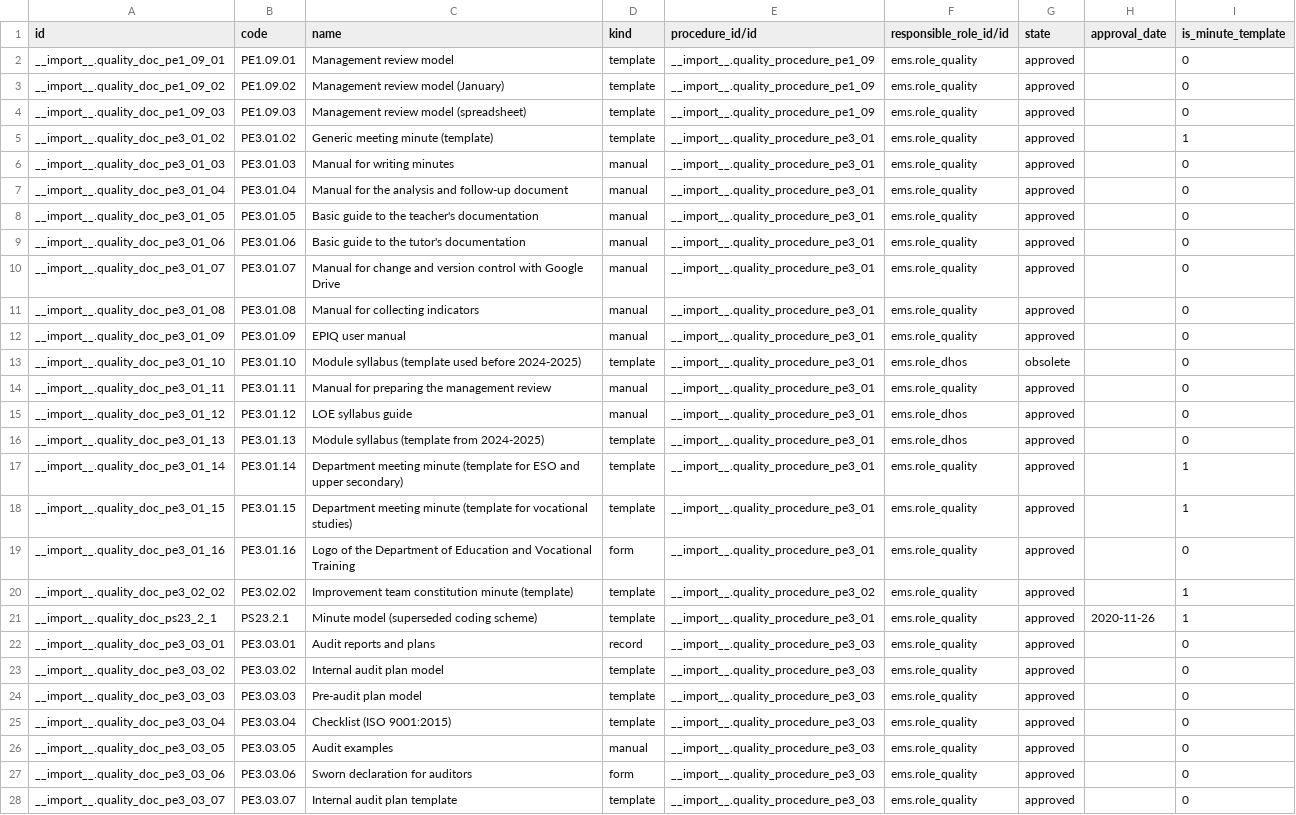
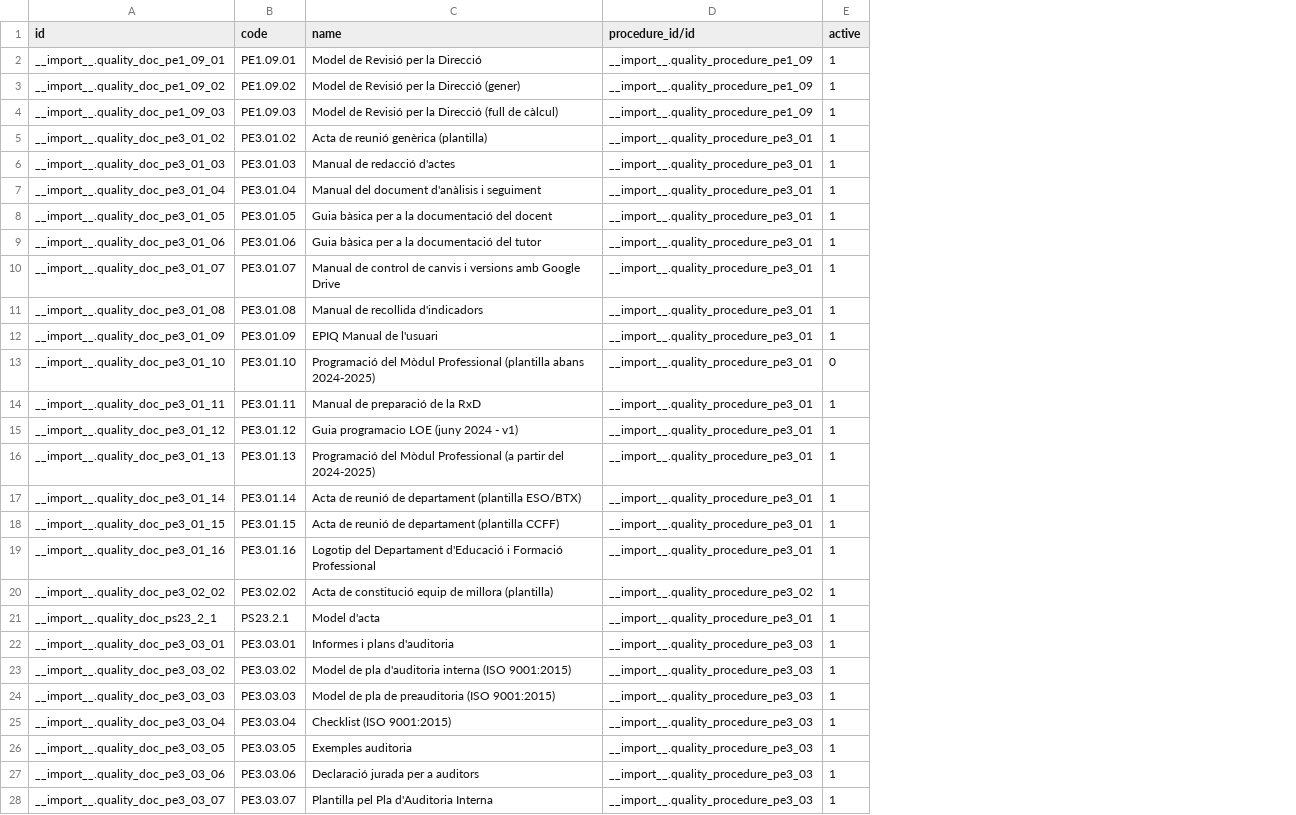
Before and after one commit to ElPuig/EMS, a CSV file: data/custom/quality/ems.quality.document.csv, drawn as a sheet; only a part is shown; removed rows and columns are numbered as before the commit, all else as after; the diff covers the shown part only; the diff names each change by its address in the sheet, - before the commit and + after, or states it on an @@ line.

Commit message:
Reduce the quality registry to the documentary structure and its Drive links

```diff
--- a/data/custom/quality/ems.quality.document.csv
+++ b/data/custom/quality/ems.quality.document.csv
-column D (kind), rows 2-28: template | template | template | template | manual | manual | manual | manual | manual | manual | manual | template | manual | manual | template | template | template | form | template | template | record | template | template | template | manual | form | template
-column F (responsible_role_id/id), rows 2-28: ems.role_quality | ems.role_quality | ems.role_quality | ems.role_quality | ems.role_quality | ems.role_quality | ems.role_quality | ems.role_quality | ems.role_quality | ems.role_quality | ems.role_quality | ems.role_dhos | ems.role_quality | ems.role_dhos | ems.role_dhos | ems.role_quality | ems.role_quality | ems.role_quality | ems.role_quality | ems.role_quality | ems.role_quality | ems.role_quality | ems.role_quality | ems.role_quality | ems.role_quality | ems.role_quality | ems.role_quality
-column G (state), rows 2-28: approved | approved | approved | approved | approved | approved | approved | approved | approved | approved | approved | obsolete | approved | approved | approved | approved | approved | approved | approved | approved | approved | approved | approved | approved | approved | approved | approved
-column H (approval_date), row 21: 2020-11-26
-column I (is_minute_template), rows 2-28: 0 | 0 | 0 | 1 | 0 | 0 | 0 | 0 | 0 | 0 | 0 | 0 | 0 | 0 | 0 | 1 | 1 | 0 | 1 | 1 | 0 | 0 | 0 | 0 | 0 | 0 | 0
+column E (active), rows 2-28: 1 | 1 | 1 | 1 | 1 | 1 | 1 | 1 | 1 | 1 | 1 | 0 | 1 | 1 | 1 | 1 | 1 | 1 | 1 | 1 | 1 | 1 | 1 | 1 | 1 | 1 | 1
-C2 (name): Management review model
+C2 (name): Model de Revisió per la Direcció
-C3 (name): Management review model (January)
+C3 (name): Model de Revisió per la Direcció (gener)
-C4 (name): Management review model (spreadsheet)
+C4 (name): Model de Revisió per la Direcció (full de càlcul)
-C5 (name): Generic meeting minute (template)
+C5 (name): Acta de reunió genèrica (plantilla)
-C6 (name): Manual for writing minutes
+C6 (name): Manual de redacció d'actes
-C7 (name): Manual for the analysis and follow-up document
+C7 (name): Manual del document d'anàlisis i seguiment
-C8 (name): Basic guide to the teacher's documentation
+C8 (name): Guia bàsica per a la documentació del docent
-C9 (name): Basic guide to the tutor's documentation
+C9 (name): Guia bàsica per a la documentació del tutor
-C10 (name): Manual for change and version control with Google Drive
+C10 (name): Manual de control de canvis i versions amb Google Drive
-C11 (name): Manual for collecting indicators
+C11 (name): Manual de recollida d'indicadors
-C12 (name): EPIQ user manual
+C12 (name): EPIQ Manual de l'usuari
-C13 (name): Module syllabus (template used before 2024-2025)
+C13 (name): Programació del Mòdul Professional (plantilla abans 2024-2025)
-C14 (name): Manual for preparing the management review
+C14 (name): Manual de preparació de la RxD
-C15 (name): LOE syllabus guide
+C15 (name): Guia programacio LOE (juny 2024 - v1)
-C16 (name): Module syllabus (template from 2024-2025)
+C16 (name): Programació del Mòdul Professional (a partir del 2024-2025)
-C17 (name): Department meeting minute (template for ESO and upper secondary)
+C17 (name): Acta de reunió de departament (plantilla ESO/BTX)
-C18 (name): Department meeting minute (template for vocational studies)
+C18 (name): Acta de reunió de departament (plantilla CCFF)
-C19 (name): Logo of the Department of Education and Vocational Training
+C19 (name): Logotip del Departament d'Educació i Formació Professional
-C20 (name): Improvement team constitution minute (template)
+C20 (name): Acta de constitució equip de millora (plantilla)
-C21 (name): Minute model (superseded coding scheme)
+C21 (name): Model d'acta
-C22 (name): Audit reports and plans
+C22 (name): Informes i plans d'auditoria
-C23 (name): Internal audit plan model
+C23 (name): Model de pla d'auditoria interna (ISO 9001:2015)
-C24 (name): Pre-audit plan model
+C24 (name): Model de pla de preauditoria (ISO 9001:2015)
-C26 (name): Audit examples
+C26 (name): Exemples auditoria
-C27 (name): Sworn declaration for auditors
+C27 (name): Declaració jurada per a auditors
-C28 (name): Internal audit plan template
+C28 (name): Plantilla pel Pla d'Auditoria Interna
```
Also changed, not shown: 37 edited cells elsewhere in this file, data/custom/quality/ems.quality.procedure.csv, data/custom/quality/ems.quality.process.csv, 39 other files.
